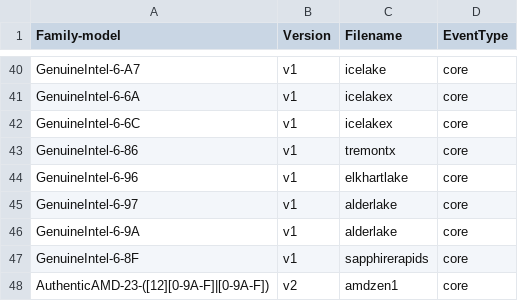
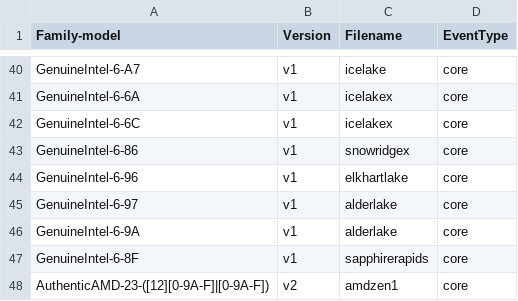
Before and after one commit to jeevandeepj994/anolis_perf, a CSV file: tools/perf/pmu-events/arch/x86/mapfile.csv, drawn as a sheet; only a part is shown, gaps mark what is left out.

Commit message:
perf vendor events intel: Rename tremontx to snowridgex
ANBZ: #4113

commit 9146af441315d03efdf95f4d53682f5e621a79a6 upstream.

Tremontx was an old name for Snowridgex, so rename Tremontx to Snowridgex.

Reviewed-by: Kan Liang <kan.liang@linux.intel.com>
Signed-off-by: Xing Zhengjun <zhengjun.xing@linux.intel.com>
Cc: Adrian Hunter <adrian.hunter@intel.com>
Cc: Alexander Shishkin <alexander.shishkin@intel.com>
Cc: Andi Kleen <ak@linux.intel.com>
Cc: Ian Rogers <irogers@google.com>
Cc: Ingo Molnar <mingo@redhat.com>
Cc: Jiri Olsa <jolsa@kernel.org>
Cc: Peter Zijlstra <peterz@infradead.org>
Link: https://lore.kernel.org/r/20220609094222.2030167-1-zhengjun.xing@linux.intel.com
Signed-off-by: Arnaldo Carvalho de Melo <acme@redhat.com>
Signed-off-by: Jing Zhang <renyu.zj@linux.alibaba.com>

```diff
--- a/tools/perf/pmu-events/arch/x86/mapfile.csv
+++ b/tools/perf/pmu-events/arch/x86/mapfile.csv
@@ -42,3 +42,3 @@ GenuineIntel-6-6A,v1,icelakex,core
 GenuineIntel-6-6C,v1,icelakex,core
-GenuineIntel-6-86,v1,tremontx,core
+GenuineIntel-6-86,v1,snowridgex,core
 GenuineIntel-6-96,v1,elkhartlake,core
```
Also changed, not shown: 10 other files.
